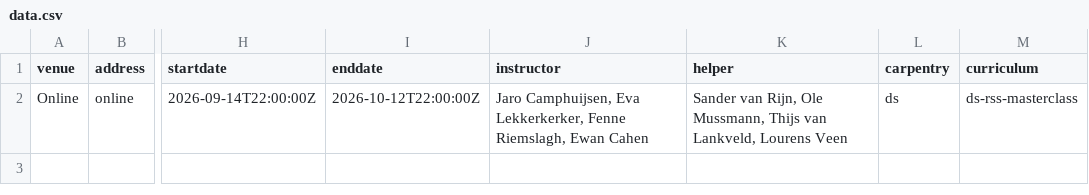
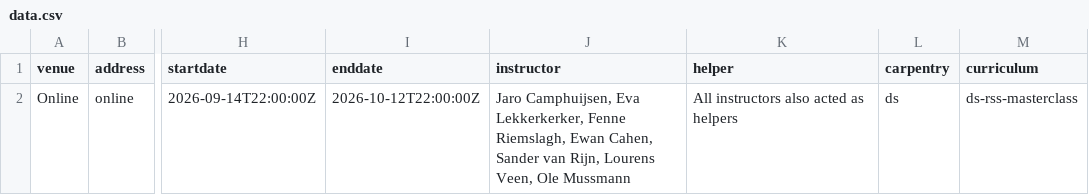
Before and after one commit to esciencecenter-digital-skills/2026-09-15-ds-rss-masterclass, a CSV file: _data/data.csv, drawn as a sheet; only a part is shown, gaps mark what is left out; the diff names each change by its address in the sheet, - before the commit and + after, or states it on an @@ line.

Commit message:
Update data.csv

```diff
--- a/_data/data.csv
+++ b/_data/data.csv
-J2 (instructor): …Riemslagh, Ewan Cahen
+J2 (instructor): …Riemslagh, Ewan Cahen, Sander van Rijn, Lourens Veen, Ole Mussmann
-K2 (helper): Sander van Rijn, Ole Mussmann, Thijs van Lankveld, Lourens Veen
+K2 (helper): All instructors also acted as helpers
```
